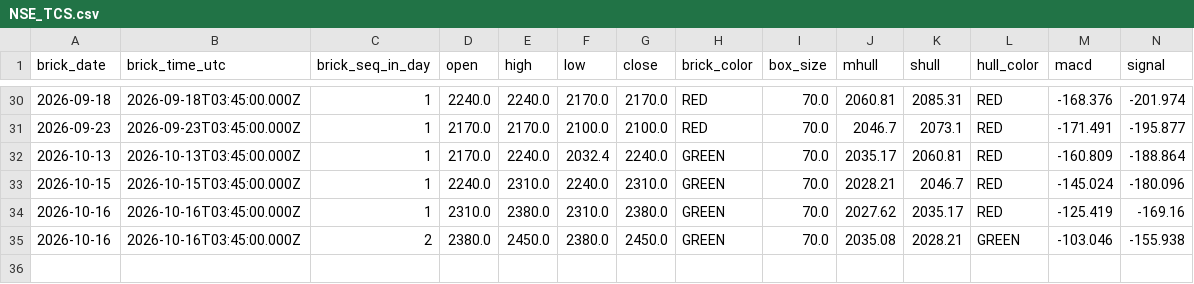
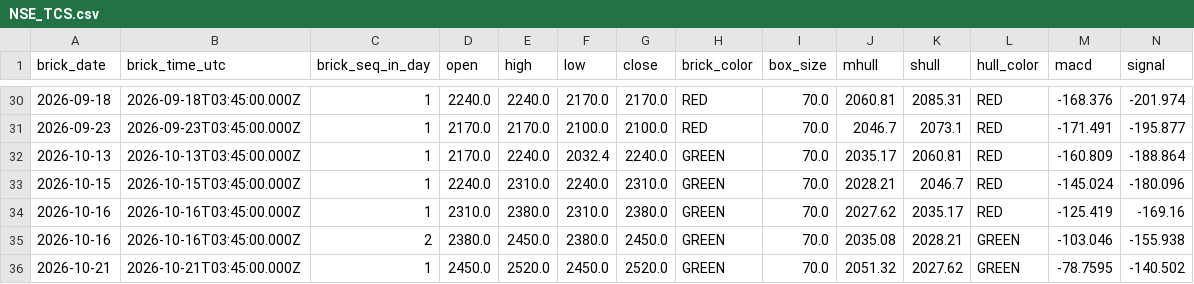
Before and after one commit to suvikshi-ui/suvikshi-ui.github.io, a CSV file: trx/india/data/coins/NSE_TCS.csv, drawn as a sheet; only a part is shown, gaps mark what is left out; rows hold the shown columns only; the diff names each change by its address in the sheet, - before the commit and + after, or states it on an @@ line.

```diff
--- a/trx/india/data/coins/NSE_TCS.csv
+++ b/trx/india/data/coins/NSE_TCS.csv
+row 36: 2026-10-21 | 2026-10-21T03:45:00.000Z | 1 | 2450.0 | 2520.0 | 2450.0 | 2520.0 | GREEN | 70.0 | 2051.32 | 2027.62 | GREEN | -78.7595 | -140.502
```
Also changed, not shown: trx/india/data/coins/NSE_CUMMINSIND.csv, trx/india/data/coins/NSE_HCLTECH.csv, 43 other files.
